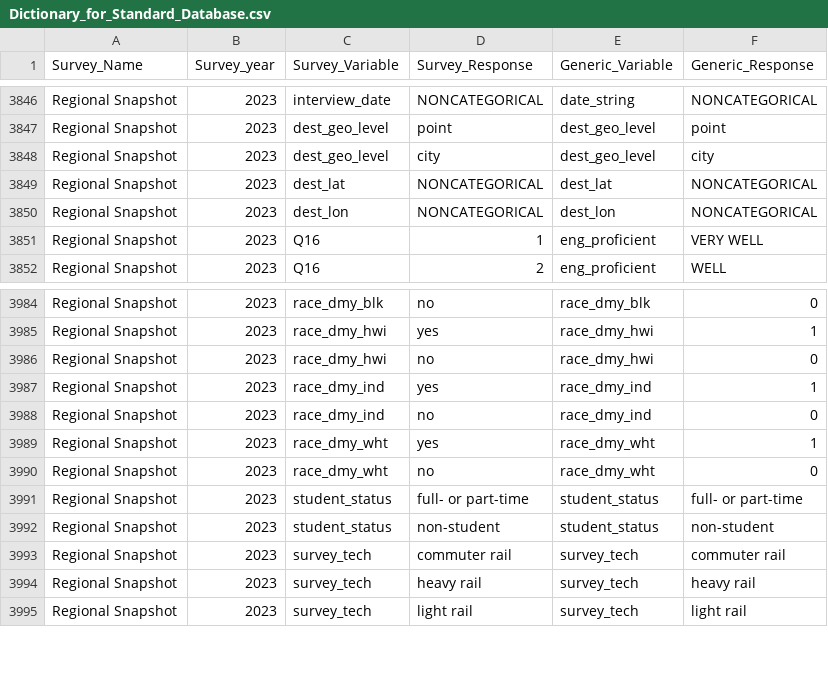
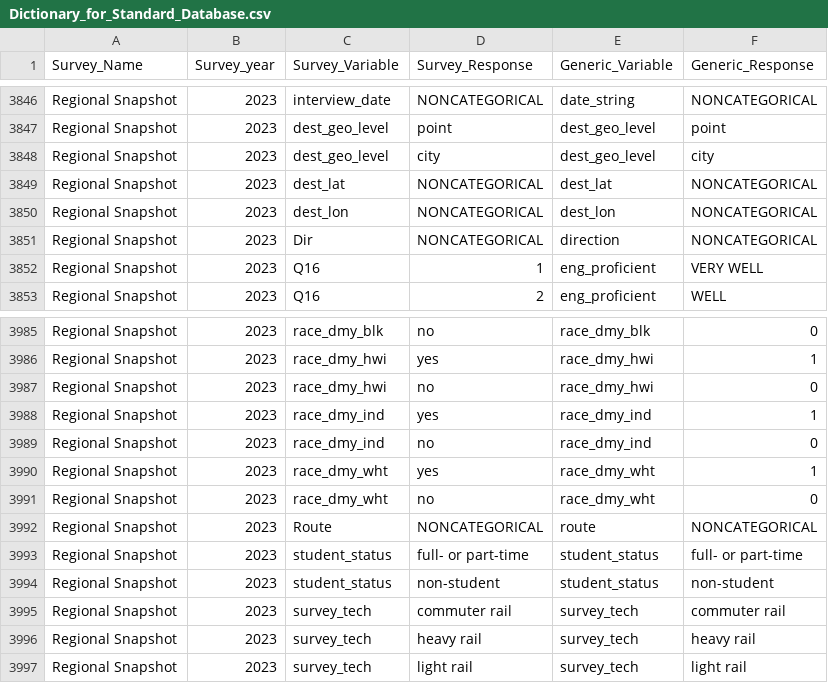
Before and after one commit to BayAreaMetro/transit-passenger-surveys, a CSV file: make-uniform/production/Dictionary_for_Standard_Database.csv, drawn as a sheet; only a part is shown, gaps mark what is left out.

Commit message:
Pass route and direction through to standardized set

```diff
--- a/make-uniform/production/Dictionary_for_Standard_Database.csv
+++ b/make-uniform/production/Dictionary_for_Standard_Database.csv
@@ -3850,2 +3850,3 @@ Regional Snapshot,2023,dest_lat,NONCATEGORICAL,dest_lat,NONCATEGORICAL
 Regional Snapshot,2023,dest_lon,NONCATEGORICAL,dest_lon,NONCATEGORICAL
+Regional Snapshot,2023,Dir,NONCATEGORICAL,direction,NONCATEGORICAL
 Regional Snapshot,2023,Q16,1,eng_proficient,VERY WELL
@@ -3990,2 +3991,3 @@ Regional Snapshot,2023,race_dmy_wht,yes,race_dmy_wht,1
 Regional Snapshot,2023,race_dmy_wht,no,race_dmy_wht,0
+Regional Snapshot,2023,Route,NONCATEGORICAL,route,NONCATEGORICAL
 Regional Snapshot,2023,student_status,full- or part-time,student_status,full- or part-time
```
